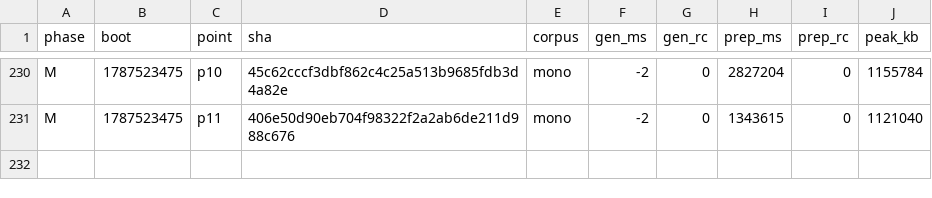
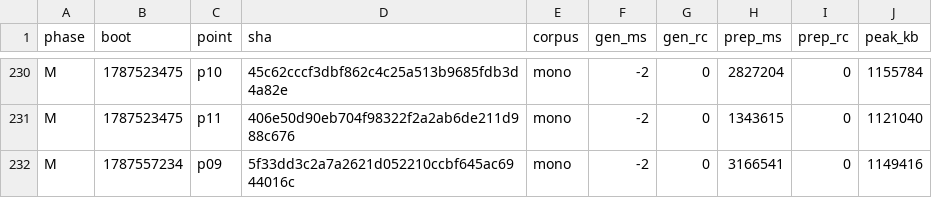
Before and after one commit to wkirschenmann/tlapm, a CSV file: doc/perf/short/short_sweep.csv, drawn as a sheet; only a part is shown, gaps mark what is left out.

```diff
--- a/doc/perf/short/short_sweep.csv
+++ b/doc/perf/short/short_sweep.csv
@@ -231 +231,2 @@ M,1787523475,p10,45c62cccf3dbf862c4c25a513b9685fdb3d4a82e,mono,-2,0,2827204,0,11
 M,1787523475,p11,406e50d90eb704f98322f2a2ab6de211d988c676,mono,-2,0,1343615,0,1121040
+M,1787557234,p09,5f33dd3c2a7a2621d052210ccbf645ac6944016c,mono,-2,0,3166541,0,1149416
```
